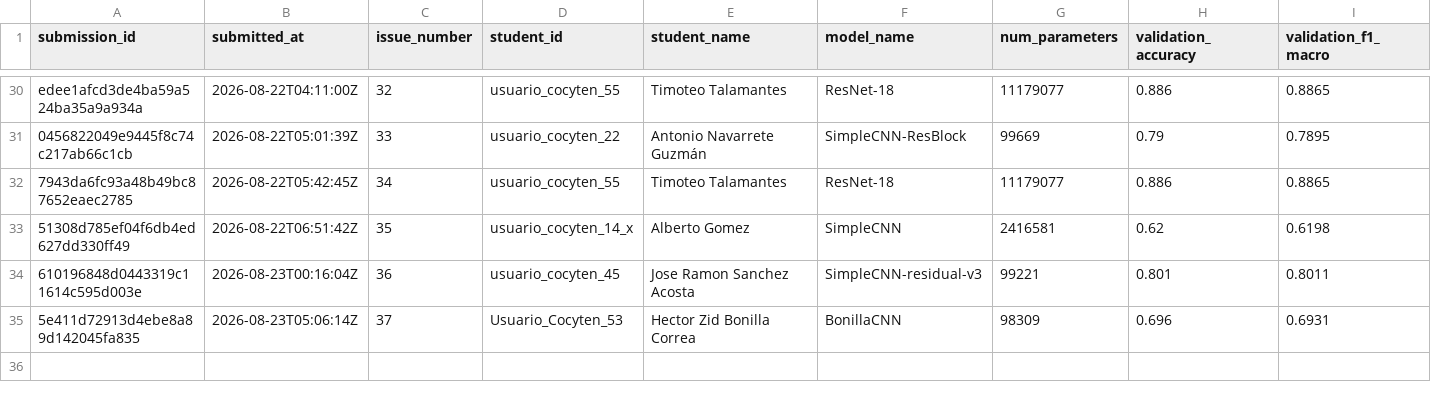
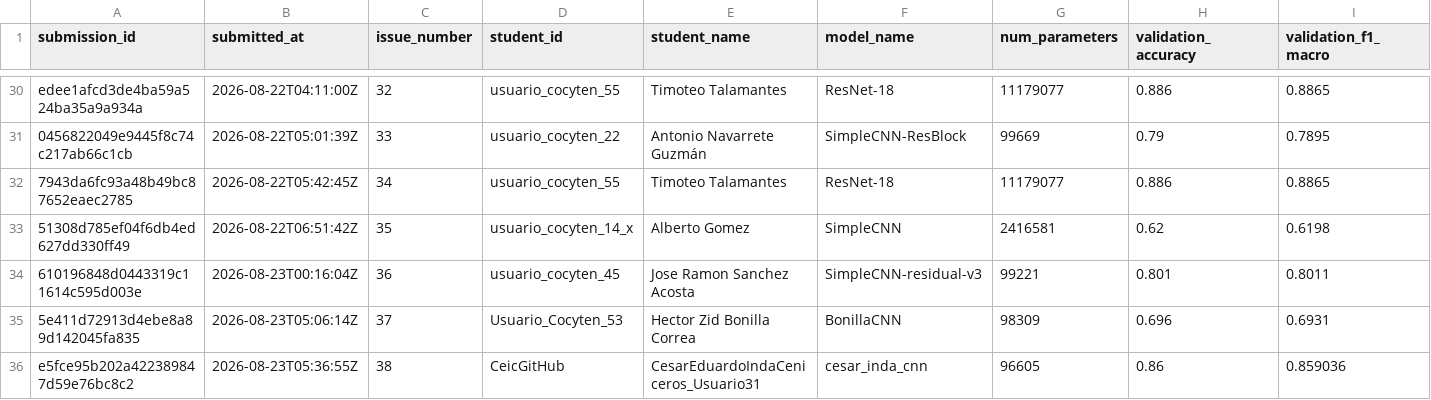
Before and after one commit to alonso59/nayarit_challenge, a CSV file: leaderboard/submissions_log.csv, drawn as a sheet; only a part is shown, gaps mark what is left out; rows hold the shown columns only; the diff names each change by its address in the sheet, - before the commit and + after, or states it on an @@ line.

```diff
--- a/leaderboard/submissions_log.csv
+++ b/leaderboard/submissions_log.csv
+row 36: e5fce95b202a422389847d59e76bc8c2 | 2026-08-23T05:36:55Z | 38 | CeicGitHub | CesarEduardoIndaCeniceros_Usuario31 | cesar_inda_cnn | 96605 | 0.86 | 0.859036
```
Also changed, not shown: 5 other files.
